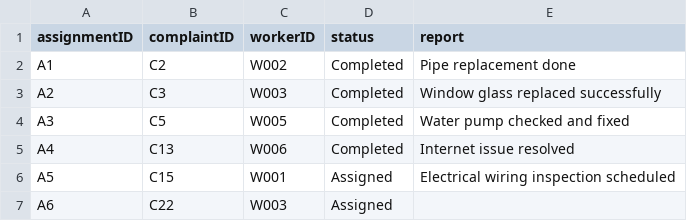
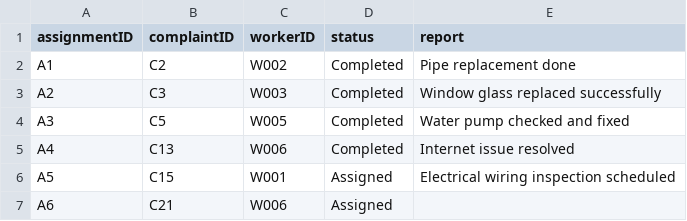
Before and after one commit to didarulshahriar37/HallVerse, a CSV file: code/data/assignments.csv, drawn as a sheet.

```diff
--- a/code/data/assignments.csv
+++ b/code/data/assignments.csv
@@ -6,2 +6,2 @@ A4,C13,W006,Completed,Internet issue resolved
 A5,C15,W001,Assigned,Electrical wiring inspection scheduled
-A6,C22,W003,Assigned,
+A6,C21,W006,Assigned,
```
Also changed, not shown: code/data/complaints.csv, code/data/entry_exit.csv, 3 other files.
